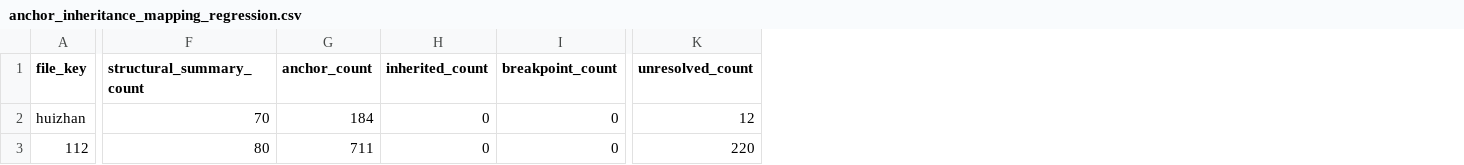
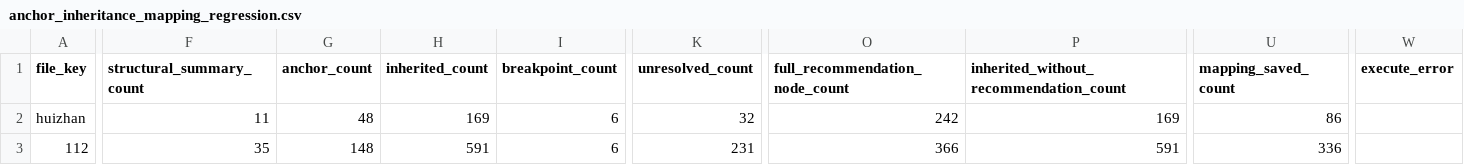
Before and after one commit to xiaochen675196776-maker/audit-system, a CSV file: backend/test_reports/anchor_inheritance_mapping_regression.csv, drawn as a sheet; only a part is shown, gaps mark what is left out; the diff covers the shown part only; the diff names each change by its address in the sheet, - before the commit and + after, or states it on an @@ line.

Commit message:
TASK-092: 锚点继承式映射生产闭环修复与真实端到端验收
- 后端：拆分 anchor / inherited / structural / breakpoint / explicit_override 五类角色
- 后端：AnchorResolution 拆分 suggested 与 resolved；is_resolved 仅唯一安全或用户确认
- 后端：analyze_standard_import 改为仅对 anchor/breakpoint/explicit_override 跑完整推荐
- 后端：execute_standard_import 复用同一份 build_account_tree + build_mapping_plan，先解析末级最终标准科目和方向再 transform
- 后端：mapping_strategy_version 升级到 2；MappingPlanSummary 增加 full_recommendation_node_count / light_signal_node_count / inherited_without_recommendation_count
- 后端：移除 candidates[0] 兜底；batch_id 字符串→UUID 防御性转换
- 后端：补齐 alembic 缺失列（mapping_role/mode/source/anchor/inheritance_*）
- 前端：新增 anchorInheritanceMapping.ts 工具集 + 80 项 vitest 断言全过
- 前端：DataImportView 切换到工具函数；非末级 anchor（如 银行存款/管理费用/应收账款）可选可确认
- 前端：inherited 不计入未映射；confirmed_mappings 只含 anchor/breakpoint/explicit_override
- 前端：新增显式 override 与恢复继承按钮
- 测试：account_mapping_inheritance_service.py 扩展到 33 个单元测试全过
- 测试：anchor_inheritance_regression.py 加入 TASK-092 强红线断言（status=executed / entry_count>0 / unresolved_leaf_count=0）
- 回归：6 张真实数据文件全部 execute 成功，总 entry_count=44049（huizhan 196 / 1-12 882 / 205201 42451 / tb_2023 154 / yiliao 93 / chengdu_dikang 273）
- 回归：完整推荐节点 42157 / 轻量处理但未推荐 1050 / 失败基线 6 文件全 0 entry 已落盘
- 报告：TASK-092 完成报告 + baseline_task_092.{json,csv,md}

```diff
--- a/backend/test_reports/anchor_inheritance_mapping_regression.csv
+++ b/backend/test_reports/anchor_inheritance_mapping_regression.csv
+column O (full_recommendation_node_count), rows 2-3: 242 | 366
+column P, rows 1-3: inherited_without_recommendation_count | 169 | 591
+column U (mapping_saved_count), rows 2-3: 86 | 336
+column W (execute_error), empty
-F2 (structural_summary_count): 70
+F2 (structural_summary_count): 11
-G2 (anchor_count): 184
+G2 (anchor_count): 48
-H2 (inherited_count): 0
+H2 (inherited_count): 169
-I2:I3 (breakpoint_count): 0
+I2:I3 (breakpoint_count): 6
-K2 (unresolved_count): 12
+K2 (unresolved_count): 32
-F3 (structural_summary_count): 80
+F3 (structural_summary_count): 35
-G3 (anchor_count): 711
+G3 (anchor_count): 148
-H3 (inherited_count): 0
+H3 (inherited_count): 591
-K3 (unresolved_count): 220
+K3 (unresolved_count): 231
```
Also changed, not shown: 70 edited cells elsewhere in this file, 15 other files.
